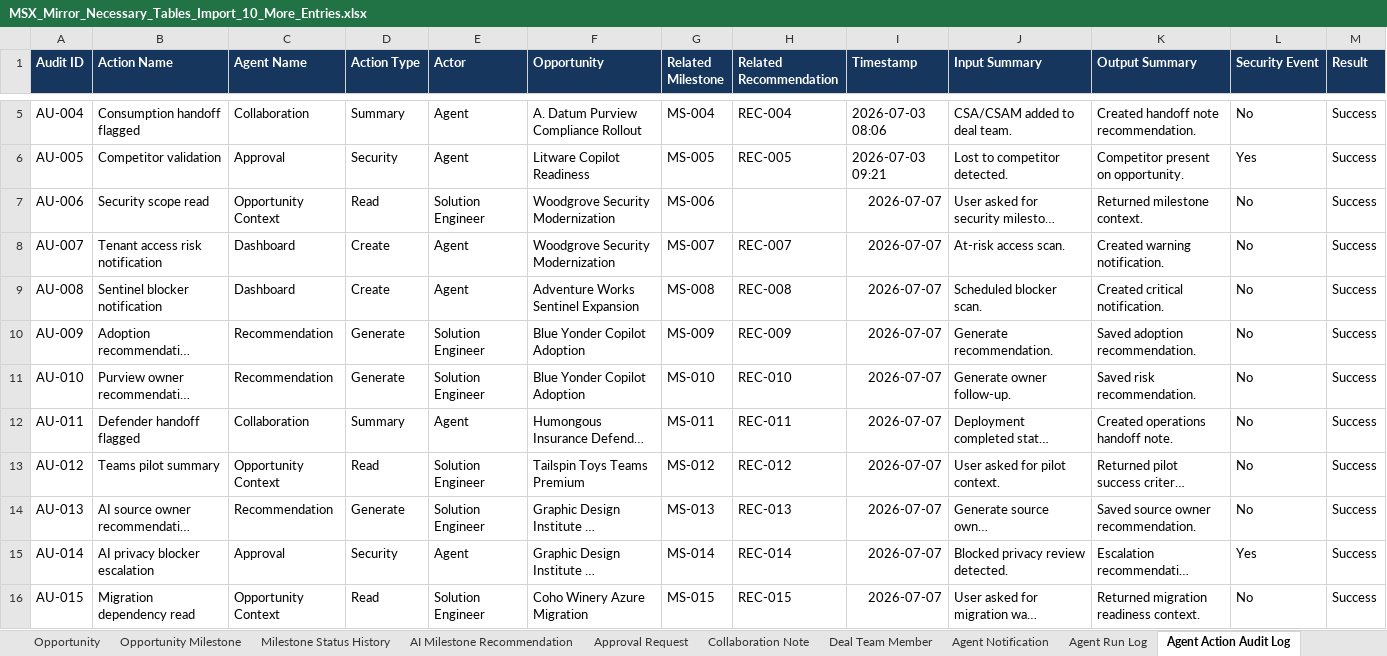
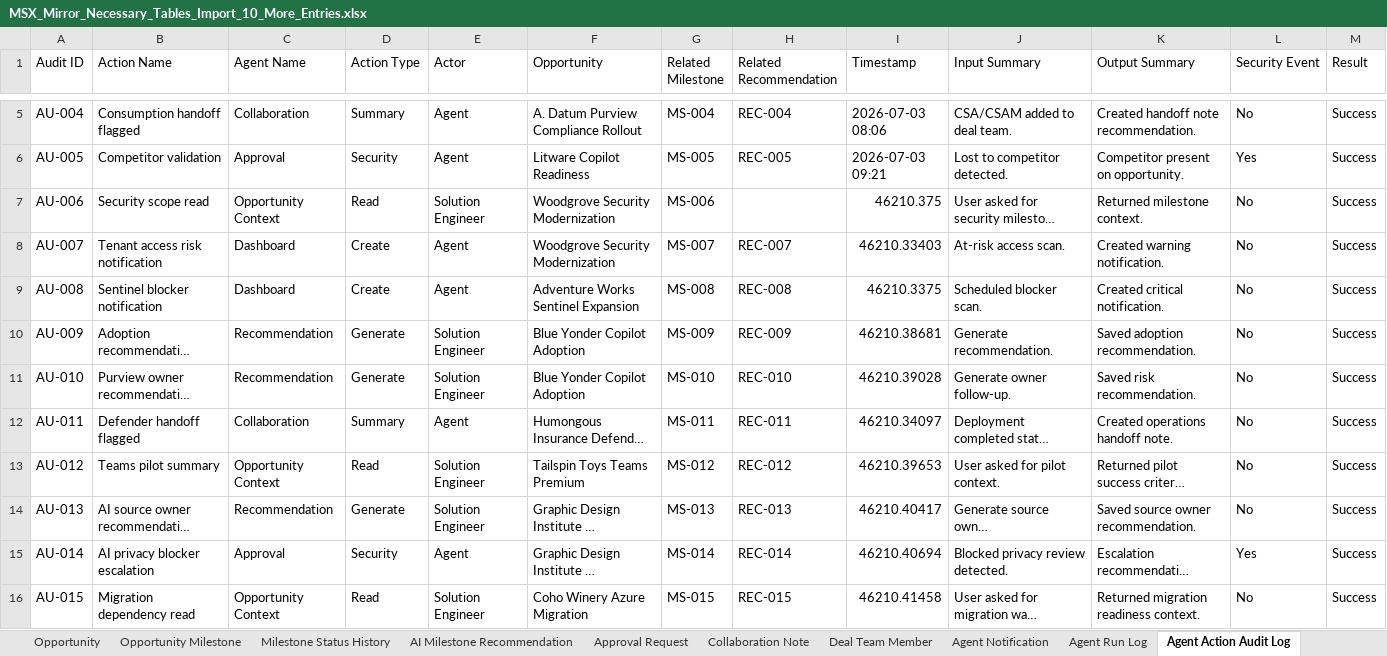
Before and after one commit to amandatranMS/Project, an Excel workbook: data/MSX_Mirror_Necessary_Tables_Import_10_More_Entries.xlsx, sheet Agent Action Audit Log, drawn as a sheet; only a part is shown, gaps mark what is left out; long unchanged cells end in …; values as stored, in another font and other column widths than the file's, no borders; table styles not drawn; the diff names each change by its address in the sheet, - before the commit and + after, or states it on an @@ line.

```diff
--- a/data/MSX_Mirror_Necessary_Tables_Import_10_More_Entries.xlsx (sheet Agent Action Audit Log)
+++ b/data/MSX_Mirror_Necessary_Tables_Import_10_More_Entries.xlsx (sheet Agent Action Audit Log)
@@ A1:M1 fill: #17365D → none, bold: on → off, text colour: #FFFFFF → black @@
-I7 (Timestamp): 2026-07-07
+I7 (Timestamp): 46210.375
-I8 (Timestamp): 2026-07-07
+I8 (Timestamp): 46210.33403
-I9 (Timestamp): 2026-07-07
+I9 (Timestamp): 46210.3375
-I10 (Timestamp): 2026-07-07
+I10 (Timestamp): 46210.38681
-I11 (Timestamp): 2026-07-07
+I11 (Timestamp): 46210.39028
-I12 (Timestamp): 2026-07-07
+I12 (Timestamp): 46210.34097
-I13 (Timestamp): 2026-07-07
+I13 (Timestamp): 46210.39653
-I14 (Timestamp): 2026-07-07
+I14 (Timestamp): 46210.40417
-I15 (Timestamp): 2026-07-07
+I15 (Timestamp): 46210.40694
-I16 (Timestamp): 2026-07-07
+I16 (Timestamp): 46210.41458
```
Also changed, not shown: sheet Opportunity Milestone, sheet Opportunity, sheet Agent Run Log, sheet AI Milestone Recommendation, sheet Dashboard Metric Snapshot, sheet Collaboration Note, 9 more sheets, 4 other files.
